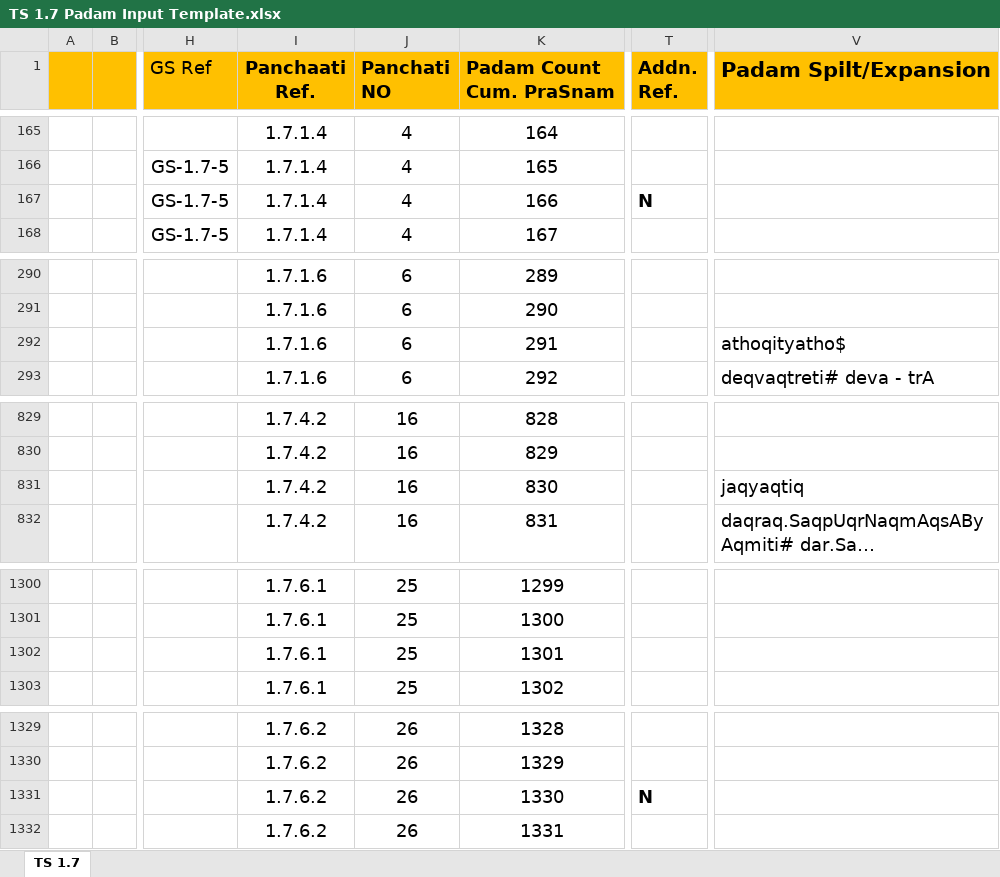
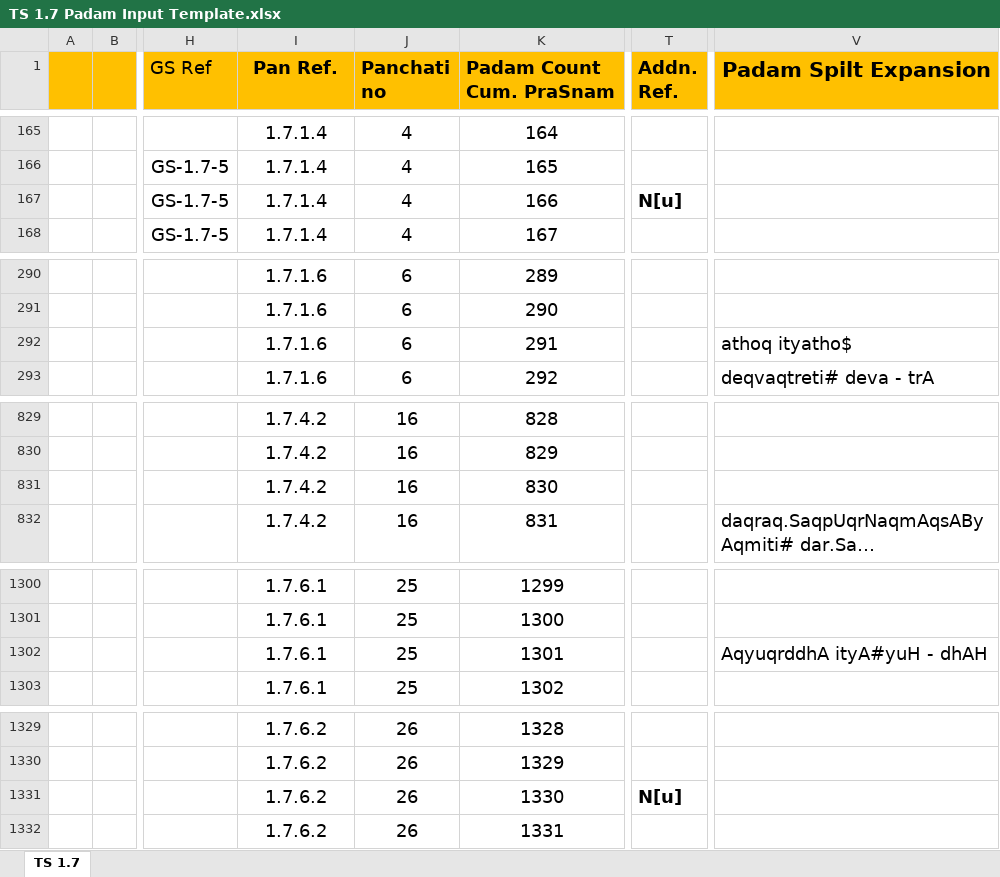
Before and after one commit to KYVeda/texts, an Excel workbook: TS Jatai Working/Padam Input Templates/TS 1.7 Padam Input Template.xlsx, sheet TS 1.7, drawn as a sheet; only a part is shown, gaps mark what is left out; long unchanged cells end in …; values as stored, in another font and other column widths than the file's, no borders; the diff covers the shown part only; the diff names each change by its address in the sheet, - before the commit and + after, or states it on an @@ line.

Commit message:
TS 1.6 Revised inputs from Raja - 24/01/2022

```diff
--- a/TS Jatai Working/Padam Input Templates/TS 1.7 Padam Input Template.xlsx (sheet TS 1.7)
+++ b/TS Jatai Working/Padam Input Templates/TS 1.7 Padam Input Template.xlsx (sheet TS 1.7)
-I1: Panchaati Ref.
+I1: Pan Ref.
-J1: Panchati NO
+J1: Panchati no
-V1: Padam Spilt/Expansion
+V1: Padam Spilt Expansion
-T167 (Addn. Ref.): N
+T167 (Addn. Ref.): N[u]
-V292 (Padam Spilt Expansion): athoqityatho$
+V292 (Padam Spilt Expansion): athoq ityatho$
-V831 (Padam Spilt Expansion): jaqyaqtiq
+V831 (Padam Spilt Expansion): (empty)
-V1302 (Padam Spilt Expansion): (empty)
+V1302 (Padam Spilt Expansion): AqyuqrddhA ityA#yuH - dhAH
-T1331 (Addn. Ref.): N
+T1331 (Addn. Ref.): N[u]
```
Also changed, not shown: 1 edited cell elsewhere in this sheet, TS Jatai Working/Padam Input Templates/TS 1.1 Padam Input Template.xlsx, TS Jatai Working/Padam Input Templates/TS 1.6 Padam Input Template.xlsx, 5 other files.
